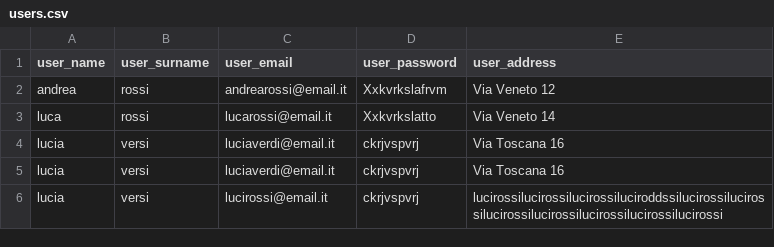
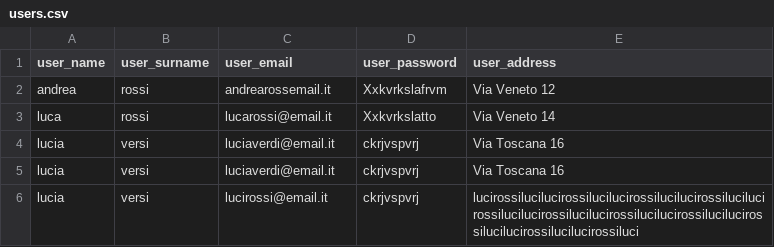
Before and after one commit to agianneschi/user-management, a CSV file: fileInput/users.csv, drawn as a sheet.

```diff
--- a/fileInput/users.csv
+++ b/fileInput/users.csv
@@ -1,3 +1,3 @@
 user_name,user_surname,user_email,user_password,user_address
-andrea,rossi,andrearossi@email.it,Xxkvrkslafrvm,Via Veneto 12
+andrea,rossi,andrearossemail.it,Xxkvrkslafrvm,Via Veneto 12
 luca,rossi,lucarossi@email.it,Xxkvrkslatto,Via Veneto 14
@@ -5,2 +5,2 @@ lucia,versi,luciaverdi@email.it,ckrjvspvrj,Via Toscana 16
 lucia,versi,luciaverdi@email.it,ckrjvspvrj,Via Toscana 16
-lucia,versi,lucirossi@email.it,ckrjvspvrj,lucirossilucirossilucirossiluciroddssilucirossilucirossilucirossilucirossilucirossilucirossilucirossi
+lucia,versi,lucirossi@email.it,ckrjvspvrj,lucirossilucilucirossilucilucirossilucilucirossilucilucirossilucilucirossilucilucirossilucilucirossilucilucirossilucilucirossilucilucirossiluci
```
Also changed, not shown: 5 other files.
